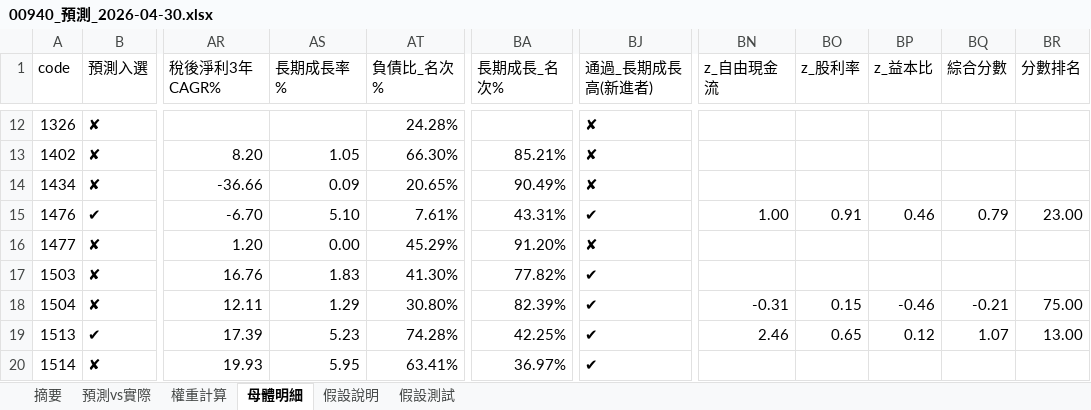
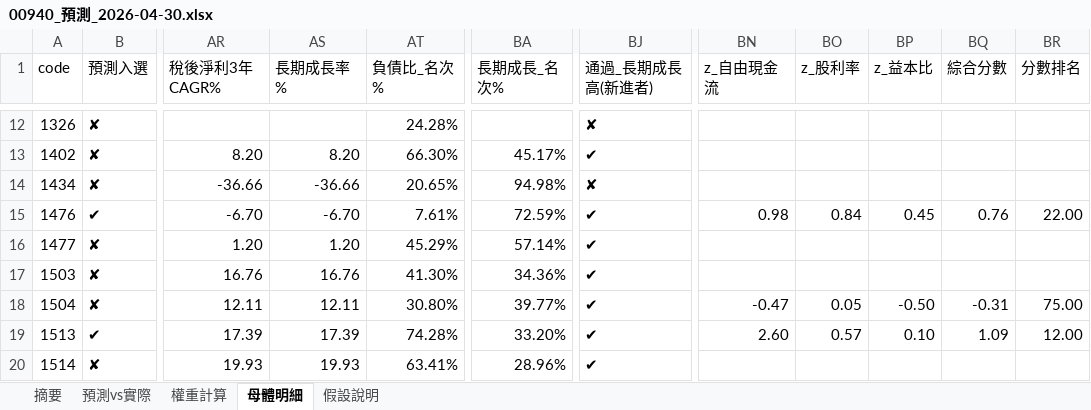
Before and after one commit to kevin92827/stock_track, an Excel workbook: predict_data/00940_預測_2026-04-30.xlsx, sheet 母體明細, drawn as a sheet; only a part is shown, gaps mark what is left out; values as stored, in another font and other column widths than the file's, no cell formats; the diff covers the shown part only; the diff names each change by its address in the sheet, - before the commit and + after, or states it on an @@ line.

```diff
--- a/predict_data/00940_預測_2026-04-30.xlsx (sheet 母體明細)
+++ b/predict_data/00940_預測_2026-04-30.xlsx (sheet 母體明細)
-sheet tab: 假設測試
-AS13 (長期成長率%): 1.05
+AS13 (長期成長率%): 8.20
-BA13 (長期成長_名次%): 85.21%
+BA13 (長期成長_名次%): 45.17%
-BJ13 (通過_長期成長高(新進者)): ✘
+BJ13 (通過_長期成長高(新進者)): ✔
-AS14 (長期成長率%): 0.09
+AS14 (長期成長率%): -36.66
-BA14 (長期成長_名次%): 90.49%
+BA14 (長期成長_名次%): 94.98%
-AS15 (長期成長率%): 5.10
+AS15 (長期成長率%): -6.70
-BA15 (長期成長_名次%): 43.31%
+BA15 (長期成長_名次%): 72.59%
-BN15 (z_自由現金流): 1.00
+BN15 (z_自由現金流): 0.98
-BO15 (z_股利率): 0.91
+BO15 (z_股利率): 0.84
-BP15 (z_益本比): 0.46
+BP15 (z_益本比): 0.45
-BQ15 (綜合分數): 0.79
+BQ15 (綜合分數): 0.76
-BR15 (分數排名): 23.00
+BR15 (分數排名): 22.00
-AS16 (長期成長率%): 0.00
+AS16 (長期成長率%): 1.20
-BA16 (長期成長_名次%): 91.20%
+BA16 (長期成長_名次%): 57.14%
-BJ16 (通過_長期成長高(新進者)): ✘
+BJ16 (通過_長期成長高(新進者)): ✔
-AS17 (長期成長率%): 1.83
+AS17 (長期成長率%): 16.76
-BA17 (長期成長_名次%): 77.82%
+BA17 (長期成長_名次%): 34.36%
-AS18 (長期成長率%): 1.29
+AS18 (長期成長率%): 12.11
-BA18 (長期成長_名次%): 82.39%
+BA18 (長期成長_名次%): 39.77%
-BN18 (z_自由現金流): -0.31
+BN18 (z_自由現金流): -0.47
-BO18 (z_股利率): 0.15
+BO18 (z_股利率): 0.05
-BP18 (z_益本比): -0.46
+BP18 (z_益本比): -0.50
-BQ18 (綜合分數): -0.21
+BQ18 (綜合分數): -0.31
-AS19 (長期成長率%): 5.23
+AS19 (長期成長率%): 17.39
-BA19 (長期成長_名次%): 42.25%
+BA19 (長期成長_名次%): 33.20%
-BN19 (z_自由現金流): 2.46
+BN19 (z_自由現金流): 2.60
-BO19 (z_股利率): 0.65
+BO19 (z_股利率): 0.57
-BP19 (z_益本比): 0.12
+BP19 (z_益本比): 0.10
-BQ19 (綜合分數): 1.07
+BQ19 (綜合分數): 1.09
-BR19 (分數排名): 13.00
+BR19 (分數排名): 12.00
-AS20 (長期成長率%): 5.95
+AS20 (長期成長率%): 19.93
-BA20 (長期成長_名次%): 36.97%
+BA20 (長期成長_名次%): 28.96%
```
Also changed, not shown: 1341 edited cells elsewhere in this sheet, sheet 預測vs實際, sheet 權重計算, sheet 摘要, sheet 假設說明, cell formats, 11 other files.
